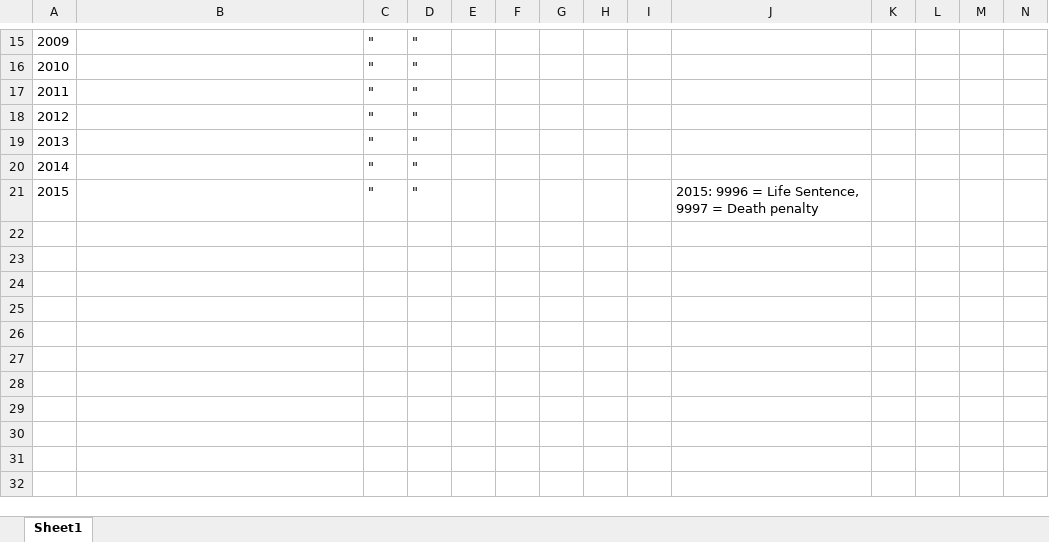
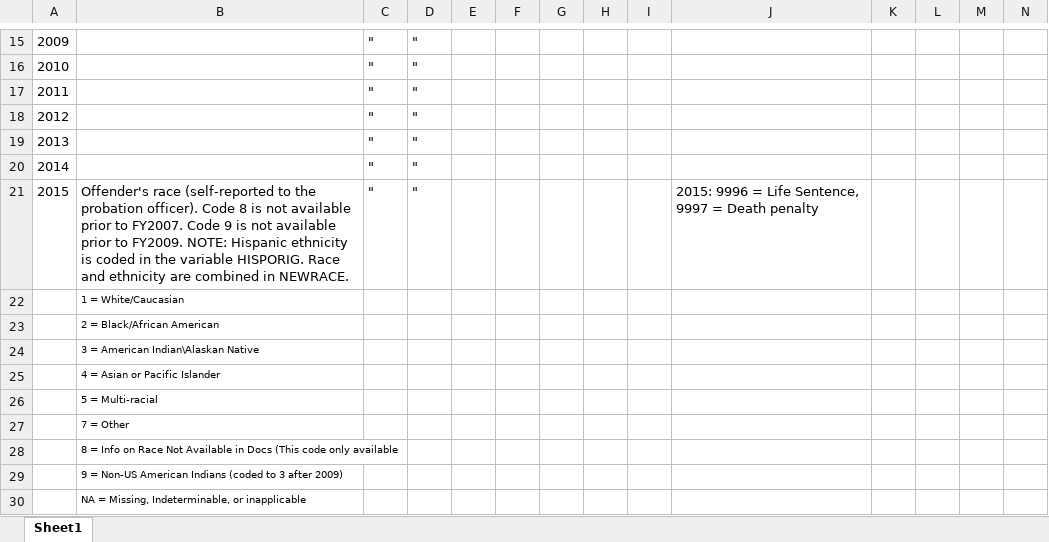
Before and after one commit to hsujohnathan/Monitoring-Federal-Criminal-Sentences, an Excel workbook: codebook/Organized Codes.xlsx, sheet Sheet1, drawn as a sheet; only a part is shown, gaps mark what is left out; values as stored, in another font and other column widths than the file's, no borders; the diff names each change by its address in the sheet, - before the commit and + after, or states it on an @@ line.

```diff
--- a/codebook/Organized Codes.xlsx (sheet Sheet1)
+++ b/codebook/Organized Codes.xlsx (sheet Sheet1)
-B21: (empty)
+B21: Offender's race (self-reported to the probation officer). Code 8 is not available prior to FY2007. Code 9 is not available prior to FY2009. NOTE: Hispanic ethnicity is coded in the variable HISPORIG. Race and ethnicity are combined in NEWRACE.
+row 22:  | 1 = White/Caucasian
+row 23:  | 2 = Black/African American
+row 24:  | 3 = American Indian\Alaskan Native
+row 25:  | 4 = Asian or Pacific Islander
+row 26:  | 5 = Multi-racial
+row 27:  | 7 = Other
+row 28:  | 8 = Info on Race Not Available in Docs (This code only available
+row 29:  | 9 = Non-US American Indians (coded to 3 after 2009)
+row 30:  | NA = Missing, Indeterminable, or inapplicable
```
Also changed, not shown: 2 other files.
